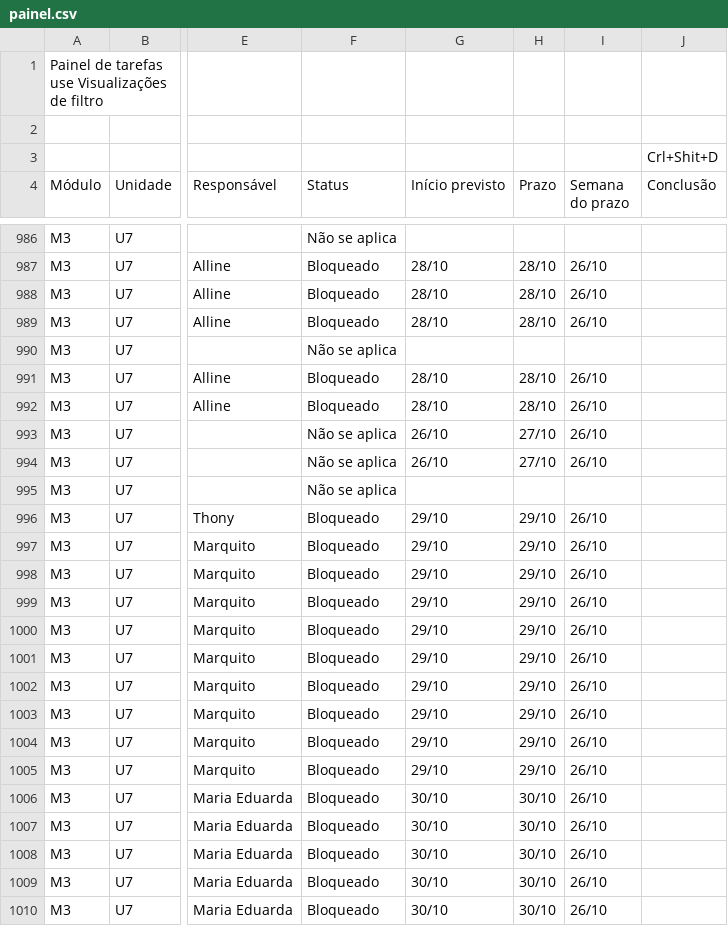
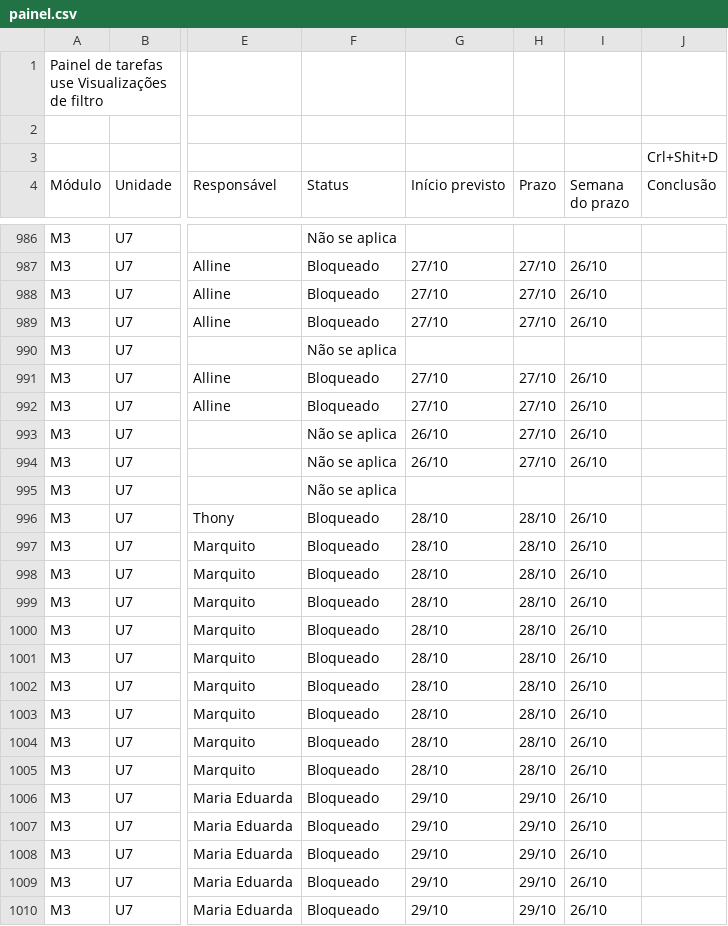
Before and after one commit to Moodle-IFTP-AL/Painel-de-Construcao, a CSV file: painel.csv, drawn as a sheet; only a part is shown, gaps mark what is left out; the diff covers the shown part only; the diff names each change by its address in the sheet, - before the commit and + after, or states it on an @@ line.

```diff
--- a/painel.csv
+++ b/painel.csv
-G987:G989 (Início previsto): 28/10
+G987:G989 (Início previsto): 27/10
-H987:H989 (Prazo): 28/10
+H987:H989 (Prazo): 27/10
-G991:G992 (Início previsto): 28/10
+G991:G992 (Início previsto): 27/10
-H991:H992 (Prazo): 28/10
+H991:H992 (Prazo): 27/10
-G996:G1005 (Início previsto): 29/10
+G996:G1005 (Início previsto): 28/10
-H996:H1005 (Prazo): 29/10
+H996:H1005 (Prazo): 28/10
-G1006:G1010 (Início previsto): 30/10
+G1006:G1010 (Início previsto): 29/10
-H1006:H1010 (Prazo): 30/10
+H1006:H1010 (Prazo): 29/10
```
Also changed, not shown: 76 edited cells elsewhere in this file.
